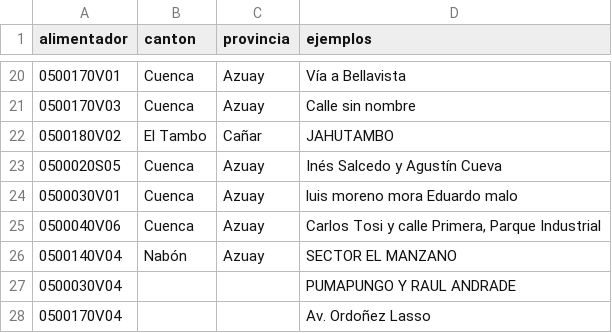
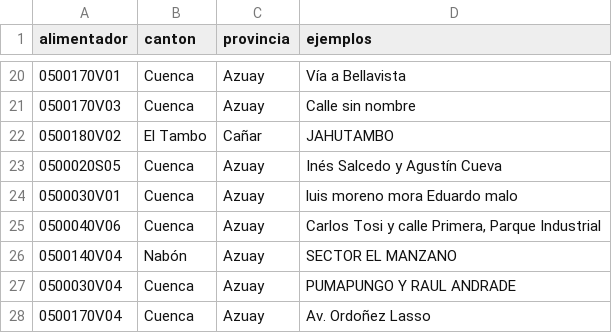
Before and after one commit to PalaciosDigital/scraper-cortes-luz, a CSV file: data/alimentadores_centrosur.csv, drawn as a sheet; only a part is shown, gaps mark what is left out.

Commit message:
datos: cantón de 0500030V04 y 0500170V04.

```diff
--- a/data/alimentadores_centrosur.csv
+++ b/data/alimentadores_centrosur.csv
@@ -26,3 +26,3 @@ alimentador,canton,provincia,ejemplos
 0500140V04,Nabón,Azuay,SECTOR EL MANZANO
-0500030V04,,,PUMAPUNGO Y RAUL ANDRADE
-0500170V04,,,Av. Ordoñez Lasso
+0500030V04,Cuenca,Azuay,PUMAPUNGO Y RAUL ANDRADE
+0500170V04,Cuenca,Azuay,Av. Ordoñez Lasso
```
